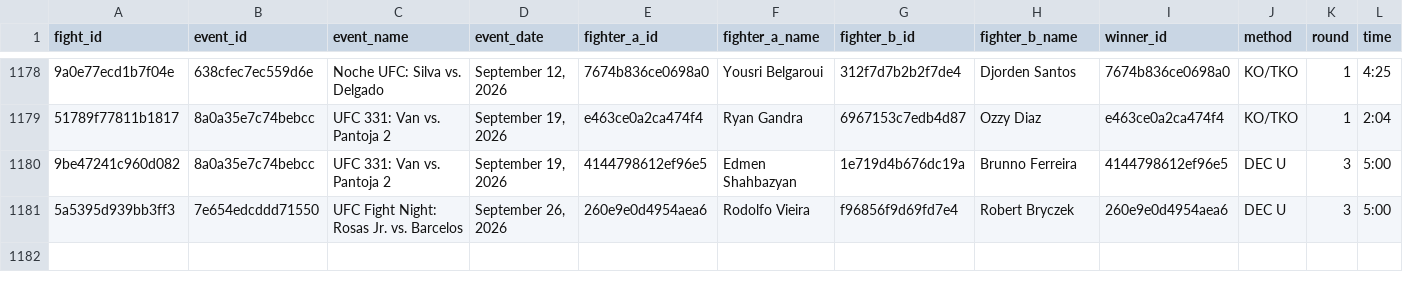
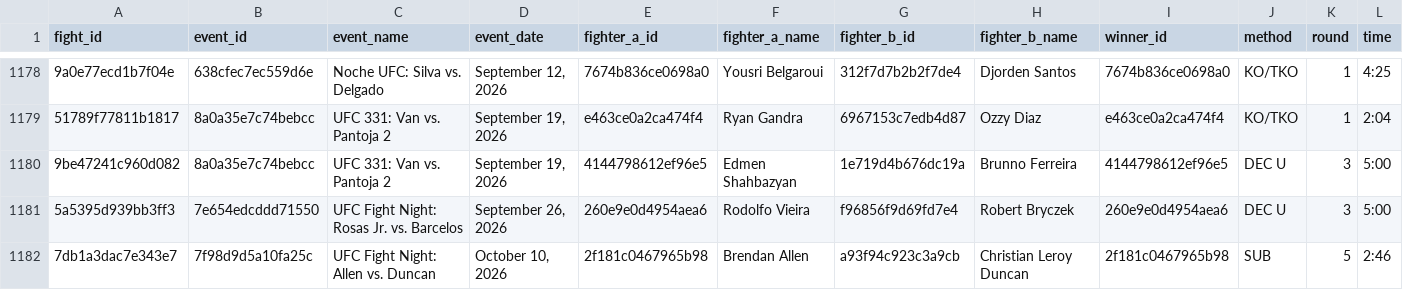
Before and after one commit to KevinVillalobos/UFCelo, a CSV file: data/fights_middleweight.csv, drawn as a sheet; only a part is shown, gaps mark what is left out; rows hold the shown columns only; the diff names each change by its address in the sheet, - before the commit and + after, or states it on an @@ line.

```diff
--- a/data/fights_middleweight.csv
+++ b/data/fights_middleweight.csv
+row 1182: 7db1a3dac7e343e7 | 7f98d9d5a10fa25c | UFC Fight Night: Allen vs. Duncan | October 10, 2026 | 2f181c0467965b98 | Brendan Allen | a93f94c923c3a9cb | Christian Leroy Duncan | 2f181c0467965b98 | SUB | 5 | 2:46
```
Also changed, not shown: data/fights_bantamweight.csv, data/fights_featherweight.csv, 57 other files.
